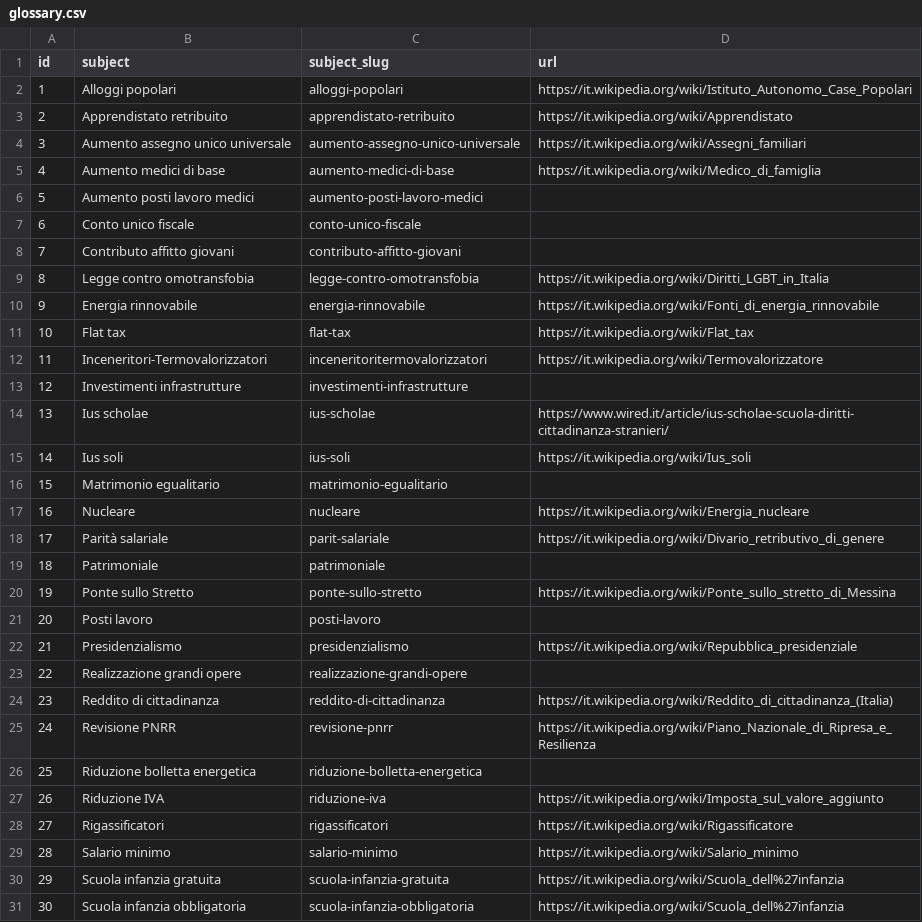
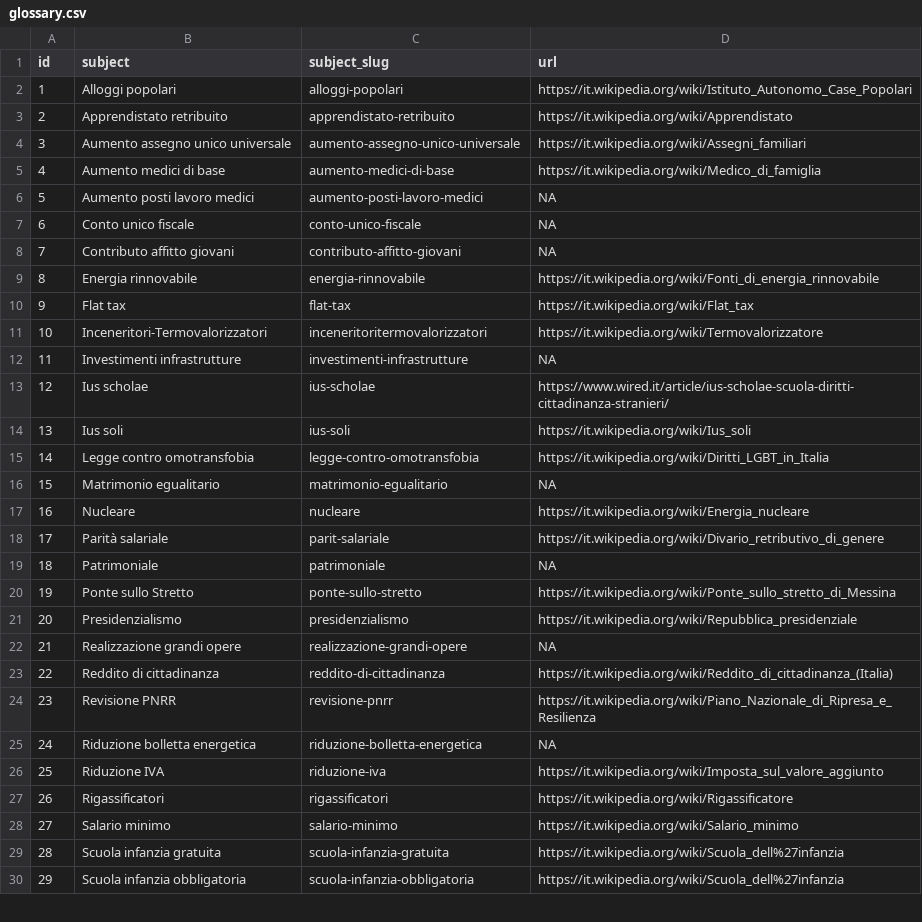
Before and after one commit to indecis-it/data, a CSV file: data/glossary.csv, drawn as a sheet; only a part is shown; removed rows and columns are numbered as before the commit, all else as after; the diff covers the shown part only; the diff names each change by its address in the sheet, - before the commit and + after, or states it on an @@ line.

```diff
--- a/data/glossary.csv
+++ b/data/glossary.csv
-D6:D8 (url): (empty)
+D6:D8 (url): NA
@@ column A (id) renumbered between rows 9 and 35 @@
-D12 (url): (empty)
+D12 (url): NA
@@ row 9 moved to row 15: 14 @@
-D16 (url): (empty)
+D16 (url): NA
-D19 (url): (empty)
+D19 (url): NA
-row 21: 20 | Posti lavoro | posti-lavoro
-D22 (url): (empty)
+D22 (url): NA
-D25 (url): (empty)
+D25 (url): NA
```
Also changed, not shown: 30 added rows and 3 removed rows elsewhere in this file, data/leaders.csv, 3 other files.
